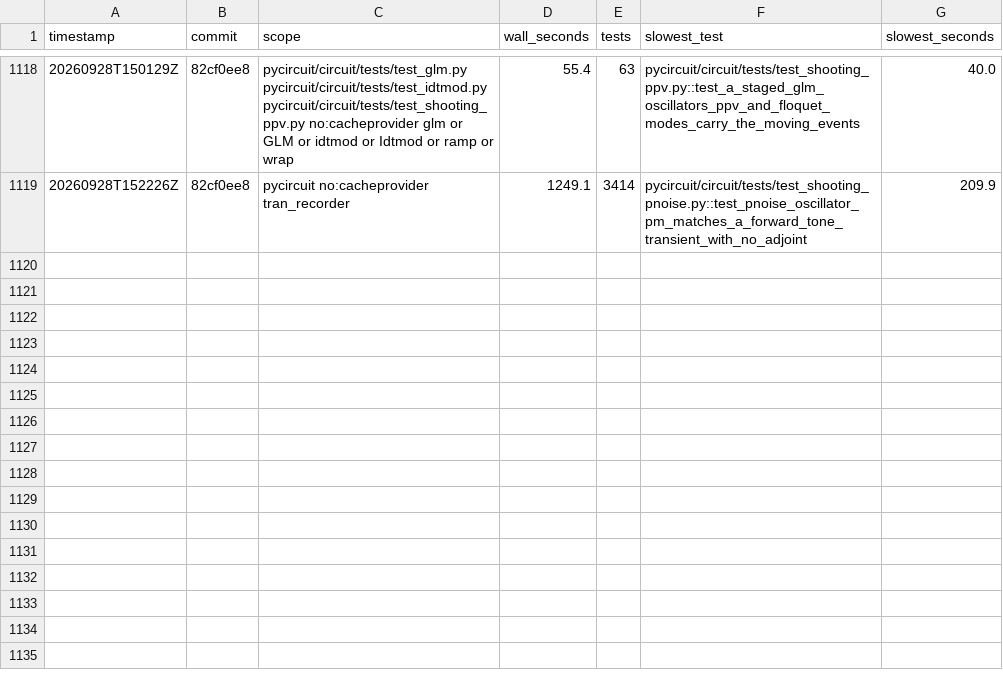
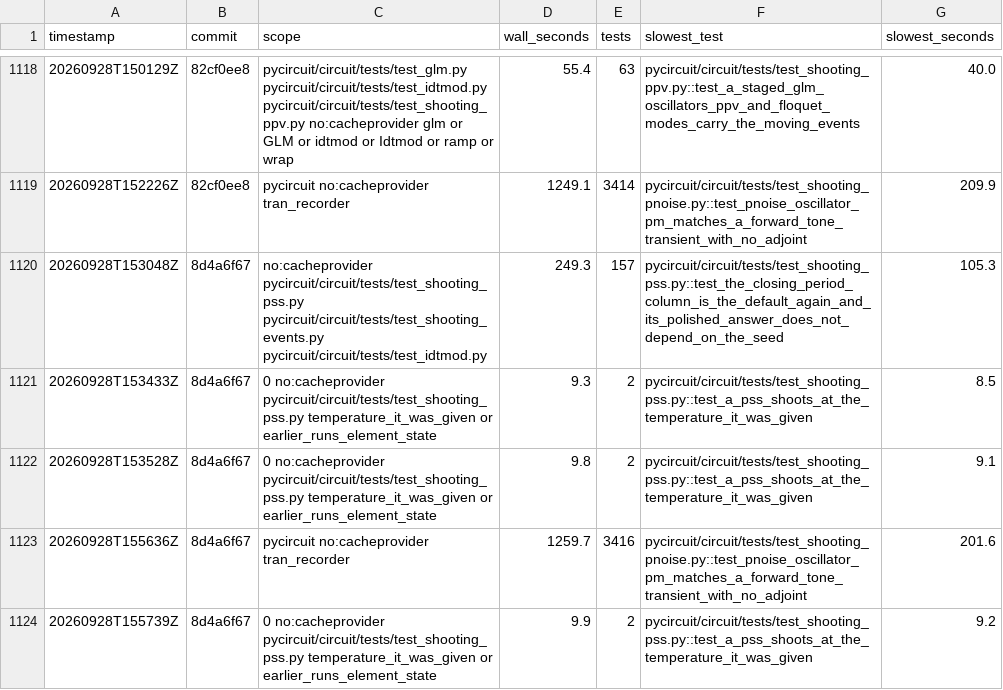
Before and after one commit to henjo/pycircuit, a CSV file: test_timings/history.csv, drawn as a sheet; only a part is shown, gaps mark what is left out; the diff names each change by its address in the sheet, - before the commit and + after, or states it on an @@ line.

```diff
--- a/test_timings/history.csv
+++ b/test_timings/history.csv
+row 1120: 20260928T153048Z | 8d4a6f67 | no:cacheprovider pycircuit/circuit/tests/test_shooting_pss.py pycircuit/circuit/tests/test_shooting_events.py pycircuit/circuit/tests/test_idtmod.py | 249.3 | 157 | pycircuit/circuit/tests/test_shooting_pss.py::test_the_closing_period_column_is_the_default_again_and_its_polished_answer_does_not_depend_on_the_seed | 105.3
+row 1121: 20260928T153433Z | 8d4a6f67 | 0 no:cacheprovider pycircuit/circuit/tests/test_shooting_pss.py temperature_it_was_given or earlier_runs_element_state | 9.3 | 2 | pycircuit/circuit/tests/test_shooting_pss.py::test_a_pss_shoots_at_the_temperature_it_was_given | 8.5
+row 1122: 20260928T153528Z | 8d4a6f67 | 0 no:cacheprovider pycircuit/circuit/tests/test_shooting_pss.py temperature_it_was_given or earlier_runs_element_state | 9.8 | 2 | pycircuit/circuit/tests/test_shooting_pss.py::test_a_pss_shoots_at_the_temperature_it_was_given | 9.1
+row 1123: 20260928T155636Z | 8d4a6f67 | pycircuit no:cacheprovider tran_recorder | 1259.7 | 3416 | pycircuit/circuit/tests/test_shooting_pnoise.py::test_pnoise_oscillator_pm_matches_a_forward_tone_transient_with_no_adjoint | 201.6
+row 1124: 20260928T155739Z | 8d4a6f67 | 0 no:cacheprovider pycircuit/circuit/tests/test_shooting_pss.py temperature_it_was_given or earlier_runs_element_state | 9.9 | 2 | pycircuit/circuit/tests/test_shooting_pss.py::test_a_pss_shoots_at_the_temperature_it_was_given | 9.2
```
Also changed, not shown: 6 other files.
